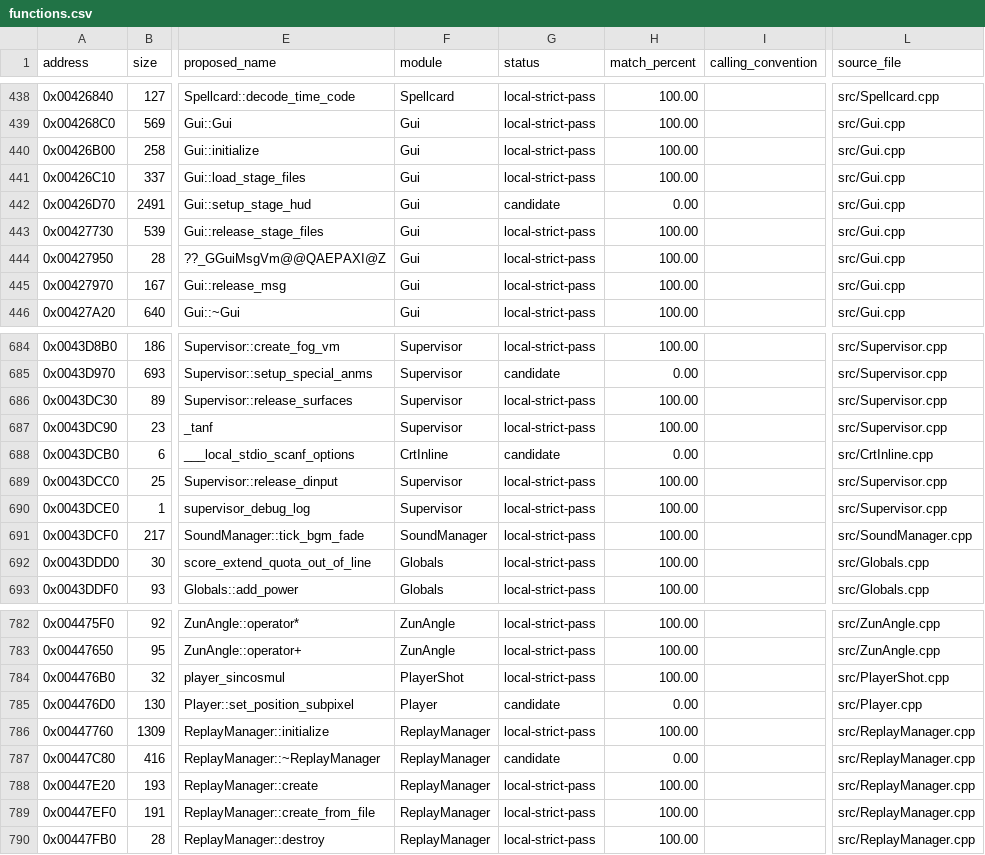
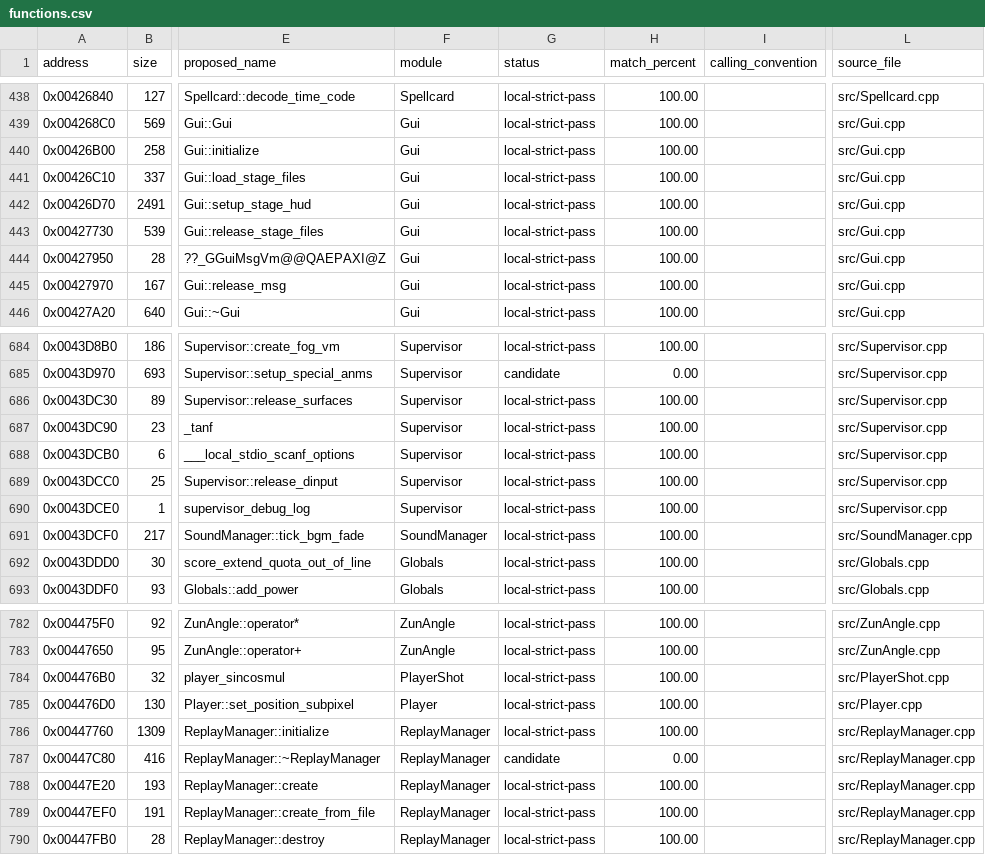
Before and after one commit to N0zoM1z0/th16, a CSV file: config/functions.csv, drawn as a sheet; only a part is shown, gaps mark what is left out; the diff names each change by its address in the sheet, - before the commit and + after, or states it on an @@ line.

```diff
--- a/config/functions.csv
+++ b/config/functions.csv
-G442 (status): candidate
+G442 (status): local-strict-pass
-H442 (match_percent): 0.00
+H442 (match_percent): 100.00
-F688 (module): CrtInline
+F688 (module): Supervisor
-G688 (status): candidate
+G688 (status): local-strict-pass
-H688 (match_percent): 0.00
+H688 (match_percent): 100.00
-L688 (source_file): src/CrtInline.cpp
+L688 (source_file): src/Supervisor.cpp
-G785 (status): candidate
+G785 (status): local-strict-pass
-H785 (match_percent): 0.00
+H785 (match_percent): 100.00
```
Also changed, not shown: config/function-boundaries.csv, config/matches.csv, 5 other files.
